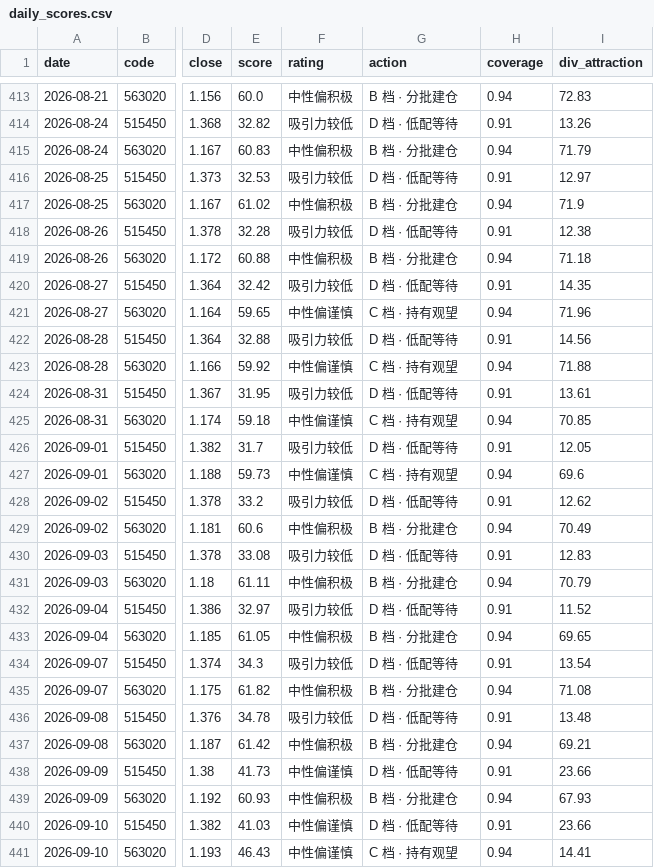
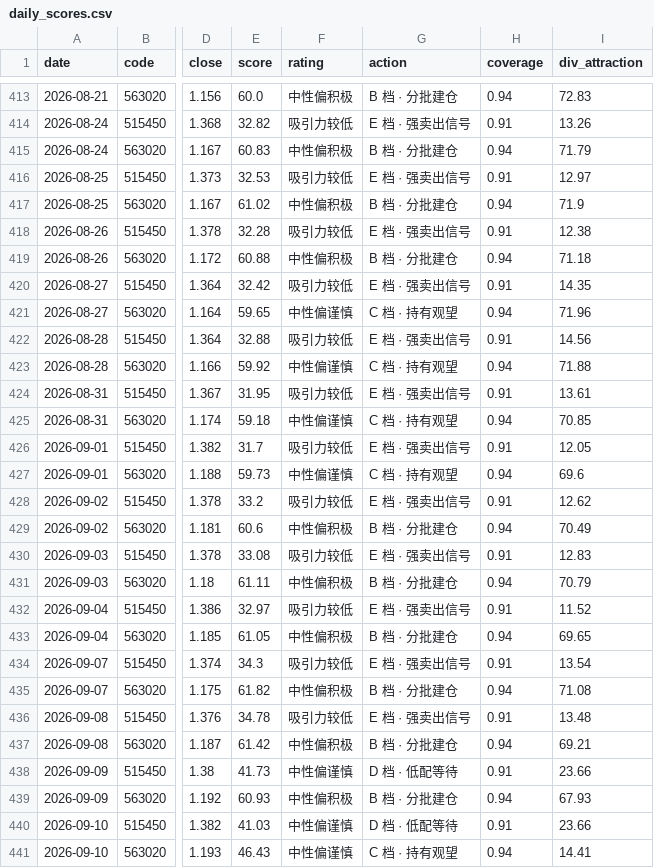
Before and after one commit to xhxie123-maker/dividend-lowvol-score, a CSV file: data/daily_scores.csv, drawn as a sheet; only a part is shown, gaps mark what is left out; the diff covers the shown part only; the diff names each change by its address in the sheet, - before the commit and + after, or states it on an @@ line.

```diff
--- a/data/daily_scores.csv
+++ b/data/daily_scores.csv
-G414 (action): D 档 · 低配等待
+G414 (action): E 档 · 强卖出信号
-G416 (action): D 档 · 低配等待
+G416 (action): E 档 · 强卖出信号
-G418 (action): D 档 · 低配等待
+G418 (action): E 档 · 强卖出信号
-G420 (action): D 档 · 低配等待
+G420 (action): E 档 · 强卖出信号
-G422 (action): D 档 · 低配等待
+G422 (action): E 档 · 强卖出信号
-G424 (action): D 档 · 低配等待
+G424 (action): E 档 · 强卖出信号
-G426 (action): D 档 · 低配等待
+G426 (action): E 档 · 强卖出信号
-G428 (action): D 档 · 低配等待
+G428 (action): E 档 · 强卖出信号
-G430 (action): D 档 · 低配等待
+G430 (action): E 档 · 强卖出信号
-G432 (action): D 档 · 低配等待
+G432 (action): E 档 · 强卖出信号
-G434 (action): D 档 · 低配等待
+G434 (action): E 档 · 强卖出信号
-G436 (action): D 档 · 低配等待
+G436 (action): E 档 · 强卖出信号
```
Also changed, not shown: 30 edited cells elsewhere in this file, backtest/tier_stats.csv, data/cache/nav_515450.csv, 6 other files.
